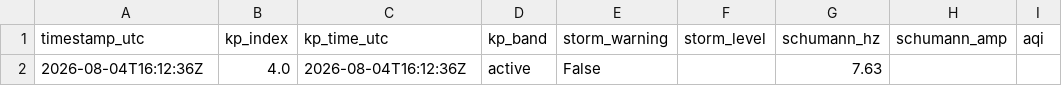
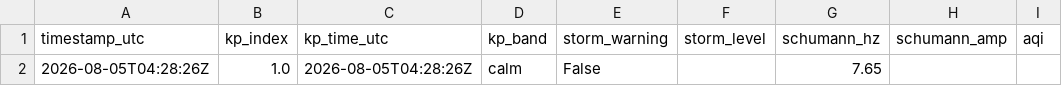
Before and after one commit to GaiaEyesHQ/gaiaeyes-media, a CSV file: data/latest.csv, drawn as a sheet; only a part is shown; the diff names each change by its address in the sheet, - before the commit and + after, or states it on an @@ line.

```diff
--- a/data/latest.csv
+++ b/data/latest.csv
-A2 (timestamp_utc): 2026-08-04T16:12:36Z
+A2 (timestamp_utc): 2026-08-05T04:28:26Z
-B2 (kp_index): 4.0
+B2 (kp_index): 1.0
-C2 (kp_time_utc): 2026-08-04T16:12:36Z
+C2 (kp_time_utc): 2026-08-05T04:28:26Z
-D2 (kp_band): active
+D2 (kp_band): calm
-G2 (schumann_hz): 7.63
+G2 (schumann_hz): 7.65
```
Also changed, not shown: 1 other file.
